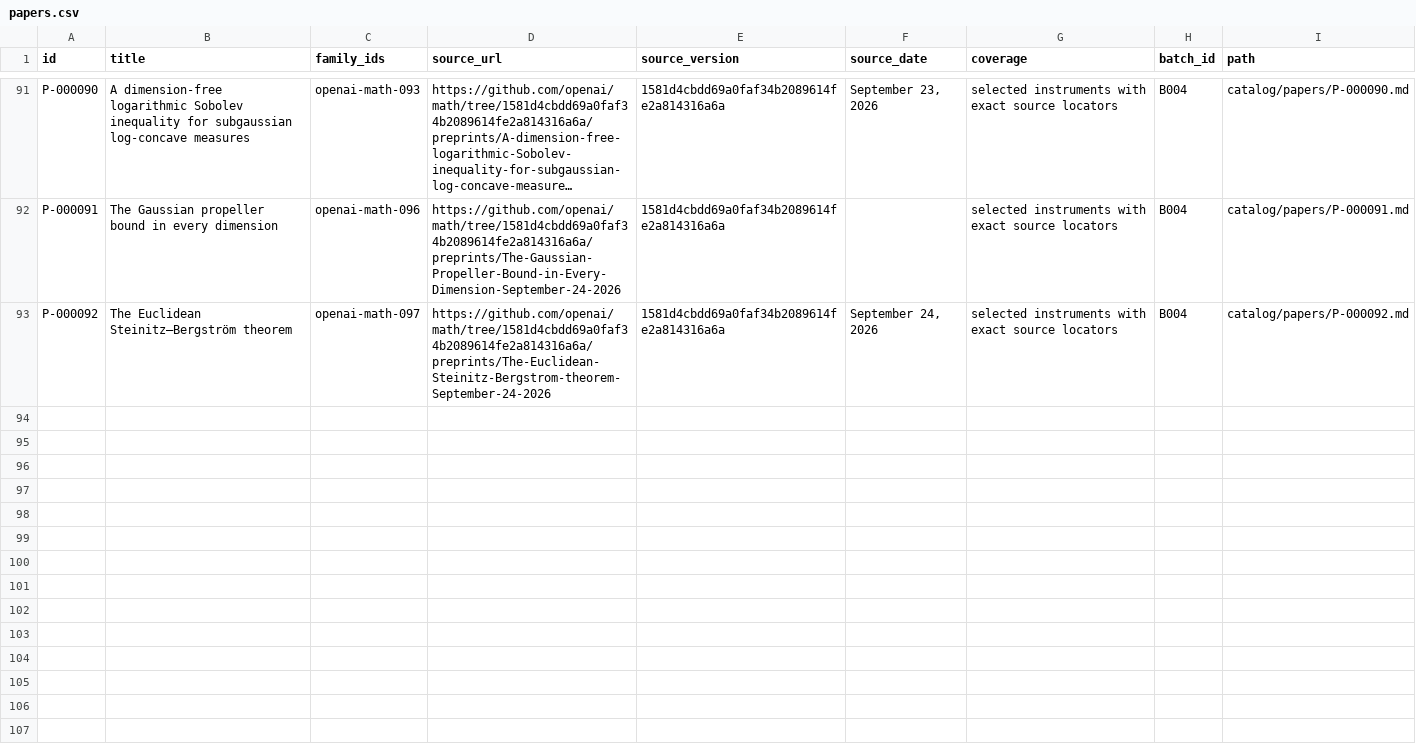
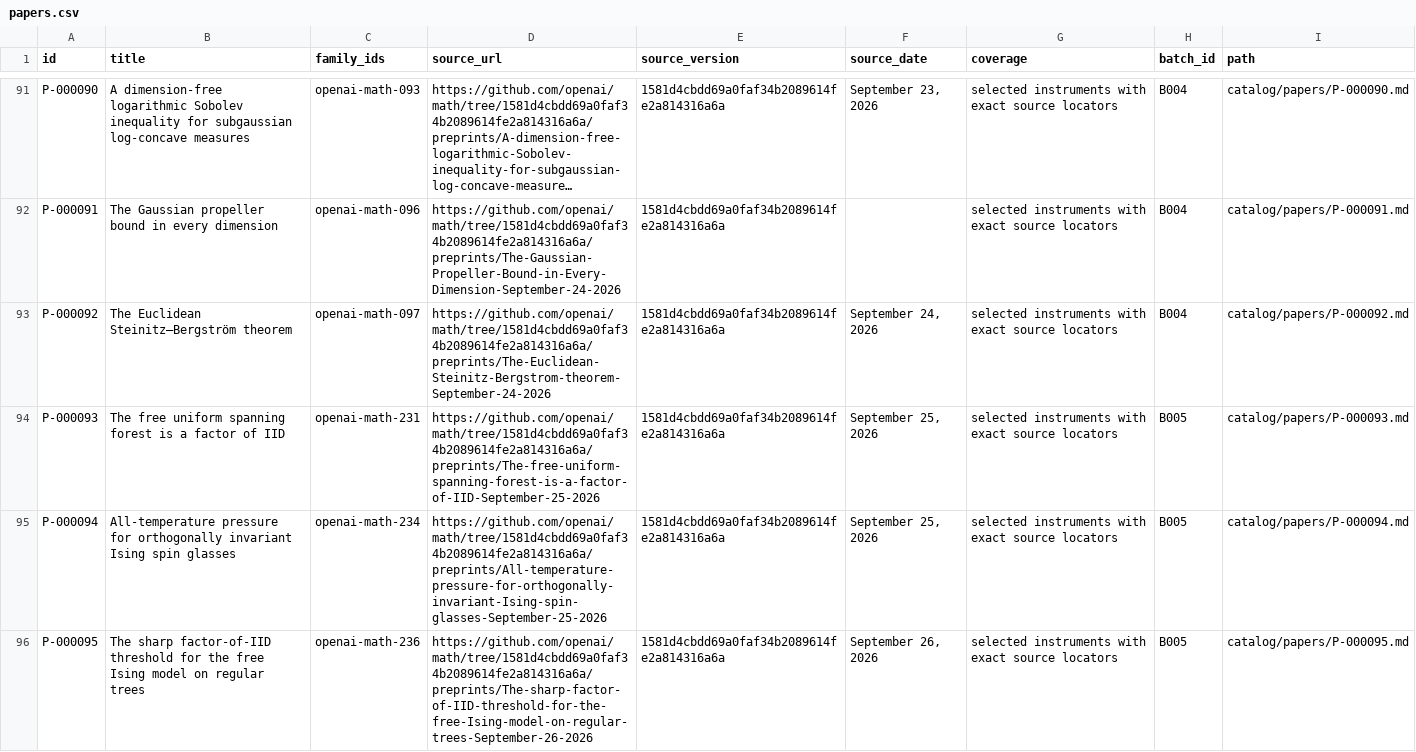
Before and after one commit to yxie2/math-instruments, a CSV file: exports/papers.csv, drawn as a sheet; only a part is shown, gaps mark what is left out; long unchanged cells end in …; the diff names each change by its address in the sheet, - before the commit and + after, or states it on an @@ line.

```diff
--- a/exports/papers.csv
+++ b/exports/papers.csv
+row 94: P-000093 | The free uniform spanning forest is a factor of IID | openai-math-231 | https://github.com/openai/math/tree/1581d4cbdd69a0faf34b2089614fe2a814316a6a/preprints/The-free-uniform-spanning-forest-is-a-factor-of-IID-September-25-2026 | 1581d4cbdd69a0faf34b2089614fe2a814316a6a | September 25, 2026 | selected instruments with exact source locators | B005 | catalog/papers/P-000093.md
+row 95: P-000094 | All-temperature pressure for orthogonally invariant Ising spin glasses | openai-math-234 | https://github.com/openai/math/tree/1581d4cbdd69a0faf34b2089614fe2a814316a6a/preprints/All-temperature-pressure-for-orthogonally-invariant-Ising-spin-glasses-September-25-2026 | 1581d4cbdd69a0faf34b2089614fe2a814316a6a | September 25, 2026 | selected instruments with exact source locators | B005 | catalog/papers/P-000094.md
+row 96: P-000095 | The sharp factor-of-IID threshold for the free Ising model on regular trees | openai-math-236 | https://github.com/openai/math/tree/1581d4cbdd69a0faf34b2089614fe2a814316a6a/preprints/The-sharp-factor-of-IID-threshold-for-the-free-Ising-model-on-regular-trees-September-26-2026 | 1581d4cbdd69a0faf34b2089614fe2a814316a6a | September 26, 2026 | selected instruments with exact source locators | B005 | catalog/papers/P-000095.md
```
Also changed, not shown: exports/families.csv, exports/instruments.csv, 30 other files.
